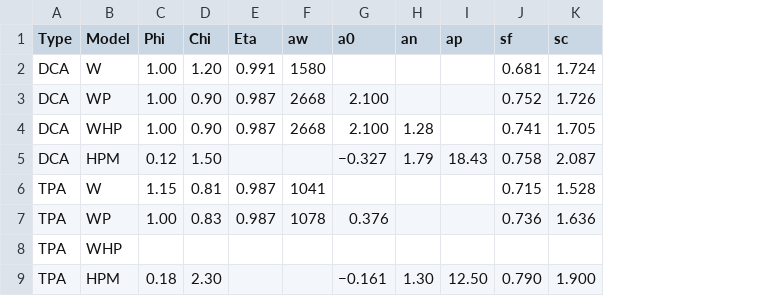
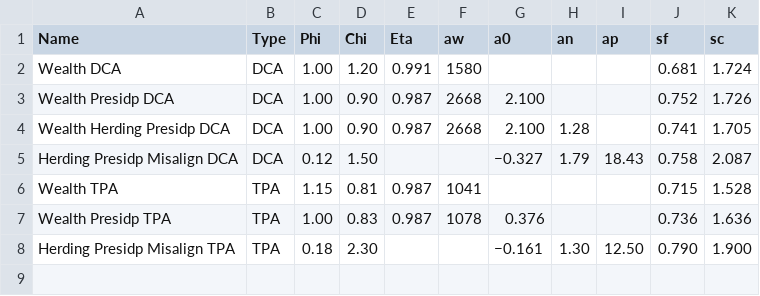
Before and after one commit to norov/fw-explorer, a CSV file: dash-fw/data.csv, drawn as a sheet; removed rows and columns are numbered as before the commit, all else as after; the diff names each change by its address in the sheet, - before the commit and + after, or states it on an @@ line.

Commit message:
interface: introduce card 0
Card 0 is main model selector. Card 1 is used for model fine-tuning,
and hidden by defailt.

```diff
--- a/dash-fw/data.csv
+++ b/dash-fw/data.csv
+column A (Name), rows 2-8: Wealth DCA | Wealth Presidp DCA | Wealth Herding Presidp DCA | Herding Presidp Misalign DCA | Wealth TPA | Wealth Presidp TPA | Herding Presidp Misalign TPA
-column B (Model), rows 2-7: W | WP | WHP | HPM | W | WP; row 9: HPM
-row 8: TPA | WHP
```
Also changed, not shown: 2 other files.
